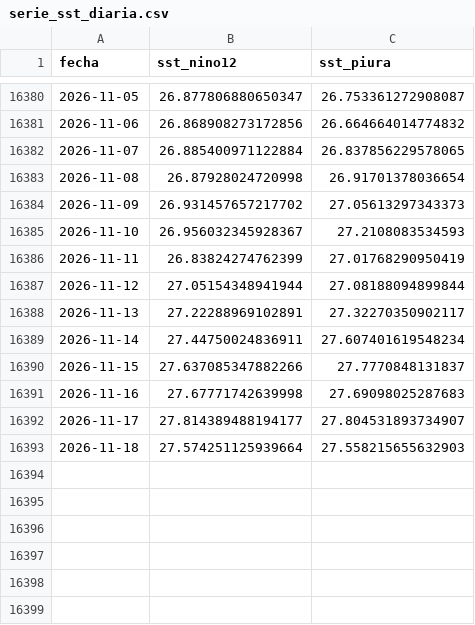
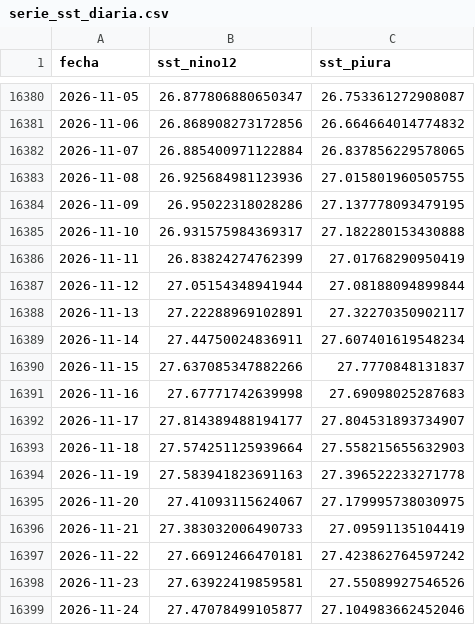
Before and after one commit to Star-dust25/pulso, a CSV file: backend/data/datos/serie_sst_diaria.csv, drawn as a sheet; only a part is shown, gaps mark what is left out.

```diff
--- a/backend/data/datos/serie_sst_diaria.csv
+++ b/backend/data/datos/serie_sst_diaria.csv
@@ -16382,5 +16382,5 @@ fecha,sst_nino12,sst_piura
 2026-11-07,26.885400971122884,26.837856229578065
-2026-11-08,26.87928024720998,26.91701378036654
-2026-11-09,26.931457657217702,27.05613297343373
-2026-11-10,26.956032345928367,27.2108083534593
+2026-11-08,26.925684981123936,27.015801960505755
+2026-11-09,26.95022318028286,27.137778093479195
+2026-11-10,26.931575984369317,27.182280153430888
 2026-11-11,26.83824274762399,27.01768290950419
@@ -16393 +16393,7 @@ fecha,sst_nino12,sst_piura
 2026-11-18,27.574251125939664,27.558215655632903
+2026-11-19,27.583941823691163,27.396522233271778
+2026-11-20,27.41093115624067,27.179995738030975
+2026-11-21,27.383032006490733,27.09591135104419
+2026-11-22,27.66912466470181,27.423862764597242
+2026-11-23,27.63922419859581,27.55089927546526
+2026-11-24,27.47078499105877,27.104983662452046
```
Also changed, not shown: backend/data/datos/serie_reservorios.csv, backend/data/datos/serie_sst.csv, 7 other files.
